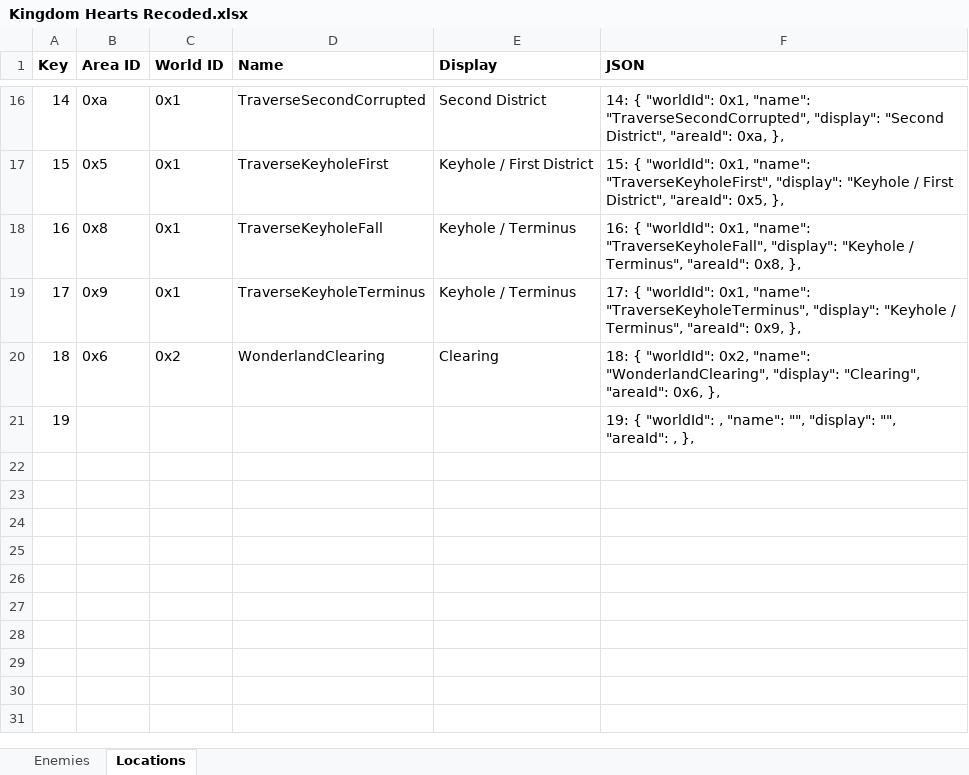
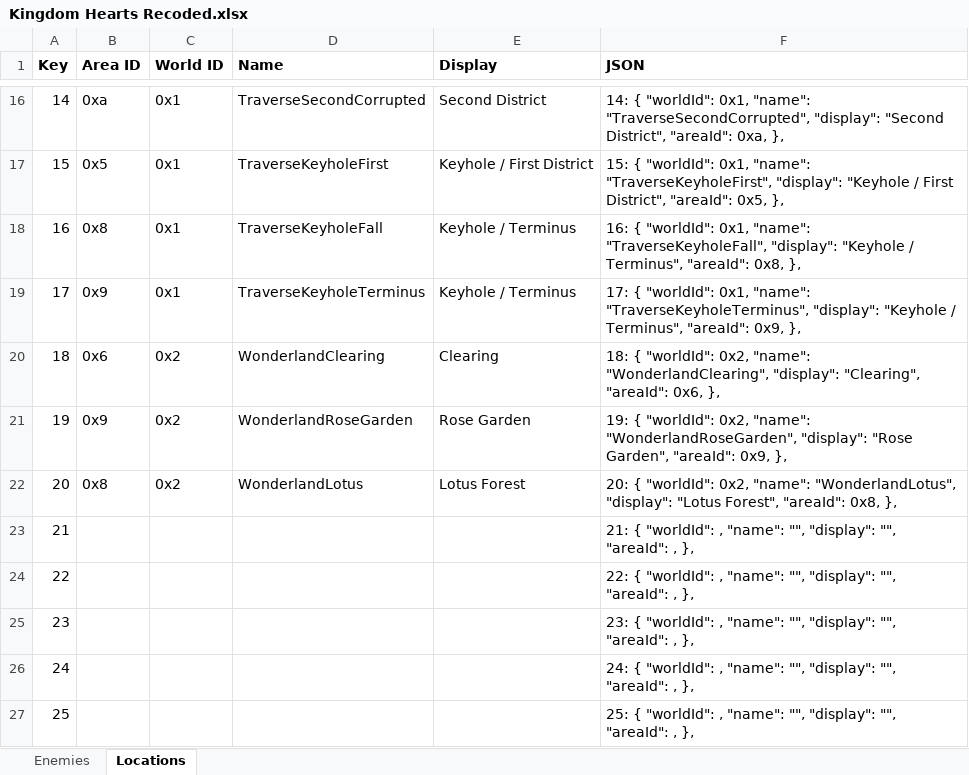
Before and after one commit to MagmarFire/RetroAchievements, an Excel workbook: Kingdom Hearts Recoded/Kingdom Hearts Recoded.xlsx, sheet Locations, drawn as a sheet; only a part is shown, gaps mark what is left out; values as stored, in another font and other column widths than the file's, no borders; addresses are those after the commit; the diff names each change by its address in the sheet, - before the commit and + after, or states it on an @@ line.

Commit message:
Wonderland locations added

```diff
--- a/Kingdom Hearts Recoded/Kingdom Hearts Recoded.xlsx (sheet Locations)
+++ b/Kingdom Hearts Recoded/Kingdom Hearts Recoded.xlsx (sheet Locations)
+row 21: 19 | 0x9 | 0x2 | WonderlandRoseGarden | Rose Garden | 19: { "worldId": 0x2, "name": "WonderlandRoseGarden", "display": "Rose Garden", "areaId": 0x9, },
+row 22: 20 | 0x8 | 0x2 | WonderlandLotus | Lotus Forest | 20: { "worldId": 0x2, "name": "WonderlandLotus", "display": "Lotus Forest", "areaId": 0x8, },
@@ column A (Key) renumbered in row 23 @@
-F23 (JSON): 19: { "worldId":…
+F23 (JSON): 21: { "worldId":…
+row 24: 22 |  |  |  |  | 22: { "worldId": , "name": "", "display": "", "areaId": , },
+row 25: 23 |  |  |  |  | 23: { "worldId": , "name": "", "display": "", "areaId": , },
+row 26: 24 |  |  |  |  | 24: { "worldId": , "name": "", "display": "", "areaId": , },
+row 27: 25 |  |  |  |  | 25: { "worldId": , "name": "", "display": "", "areaId": , },
```
Also changed, not shown: 1 other file.
